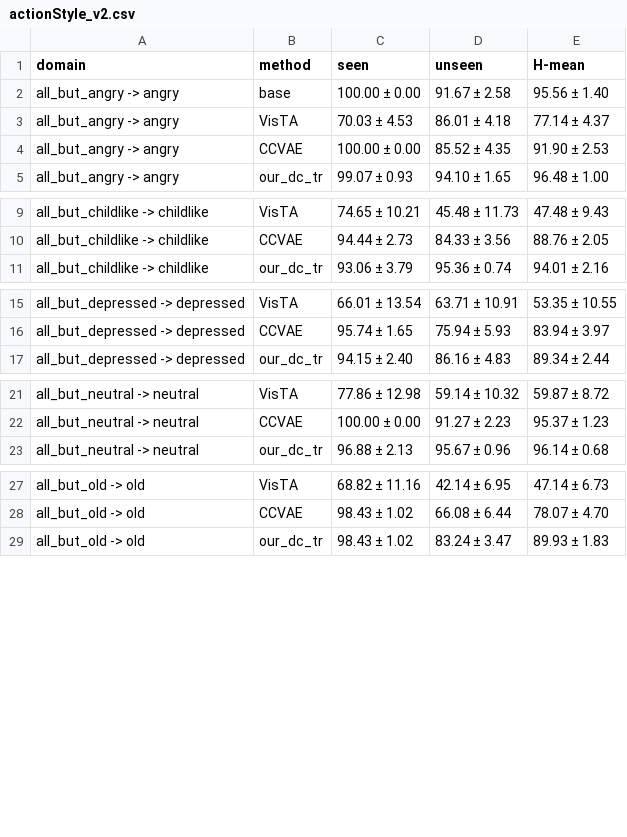
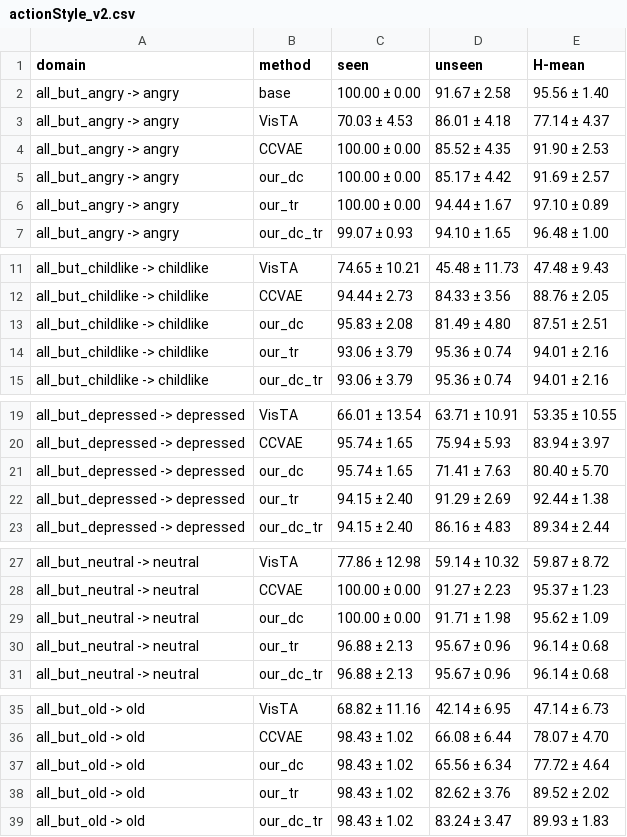
Before and after one commit to abolfazlasad/changeDomain, a CSV file: notebooks/effective-gzsda/gzsda/result/csv/actionStyle_v2.csv, drawn as a sheet; only a part is shown, gaps mark what is left out; the diff covers the shown part only.

```diff
--- a/notebooks/effective-gzsda/gzsda/result/csv/actionStyle_v2.csv
+++ b/notebooks/effective-gzsda/gzsda/result/csv/actionStyle_v2.csv
@@ -4,2 +4,4 @@ all_but_angry -> angry,VisTA,70.03 ± 4.53,86.01 ± 4.18,77.14 ± 4.37
 all_but_angry -> angry,CCVAE,100.00 ± 0.00,85.52 ± 4.35,91.90 ± 2.53
+all_but_angry -> angry,our_dc,100.00 ± 0.00,85.17 ± 4.42,91.69 ± 2.57
+all_but_angry -> angry,our_tr,100.00 ± 0.00,94.44 ± 1.67,97.10 ± 0.89
 all_but_angry -> angry,our_dc_tr,99.07 ± 0.93,94.10 ± 1.65,96.48 ± 1.00
@@ -10,2 +12,4 @@ all_but_childlike -> childlike,VisTA,74.65 ± 10.21,45.48 ± 11.73,47.48 ± 9.43
 all_but_childlike -> childlike,CCVAE,94.44 ± 2.73,84.33 ± 3.56,88.76 ± 2.05
+all_but_childlike -> childlike,our_dc,95.83 ± 2.08,81.49 ± 4.80,87.51 ± 2.51
+all_but_childlike -> childlike,our_tr,93.06 ± 3.79,95.36 ± 0.74,94.01 ± 2.16
 all_but_childlike -> childlike,our_dc_tr,93.06 ± 3.79,95.36 ± 0.74,94.01 ± 2.16
@@ -16,2 +20,4 @@ all_but_depressed -> depressed,VisTA,66.01 ± 13.54,63.71 ± 10.91,53.35 ± 10.5
 all_but_depressed -> depressed,CCVAE,95.74 ± 1.65,75.94 ± 5.93,83.94 ± 3.97
+all_but_depressed -> depressed,our_dc,95.74 ± 1.65,71.41 ± 7.63,80.40 ± 5.70
+all_but_depressed -> depressed,our_tr,94.15 ± 2.40,91.29 ± 2.69,92.44 ± 1.38
 all_but_depressed -> depressed,our_dc_tr,94.15 ± 2.40,86.16 ± 4.83,89.34 ± 2.44
@@ -22,2 +28,4 @@ all_but_neutral -> neutral,VisTA,77.86 ± 12.98,59.14 ± 10.32,59.87 ± 8.72
 all_but_neutral -> neutral,CCVAE,100.00 ± 0.00,91.27 ± 2.23,95.37 ± 1.23
+all_but_neutral -> neutral,our_dc,100.00 ± 0.00,91.71 ± 1.98,95.62 ± 1.09
+all_but_neutral -> neutral,our_tr,96.88 ± 2.13,95.67 ± 0.96,96.14 ± 0.68
 all_but_neutral -> neutral,our_dc_tr,96.88 ± 2.13,95.67 ± 0.96,96.14 ± 0.68
@@ -28,2 +36,4 @@ all_but_old -> old,VisTA,68.82 ± 11.16,42.14 ± 6.95,47.14 ± 6.73
 all_but_old -> old,CCVAE,98.43 ± 1.02,66.08 ± 6.44,78.07 ± 4.70
+all_but_old -> old,our_dc,98.43 ± 1.02,65.56 ± 6.34,77.72 ± 4.64
+all_but_old -> old,our_tr,98.43 ± 1.02,82.62 ± 3.76,89.52 ± 2.02
 all_but_old -> old,our_dc_tr,98.43 ± 1.02,83.24 ± 3.47,89.93 ± 1.83
```
Also changed, not shown: 4 added rows elsewhere in this file, notebooks/effective-gzsda/gzsda/result/csv/actionStyle_v1.csv, notebooks/effective-gzsda/gzsda/result/csv/actionStyle_v1_target_method_avg.csv, 14 other files.
